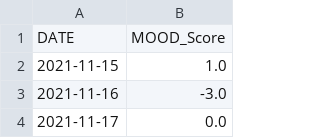
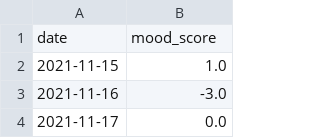
Before and after one commit to xanderaerts/ProjectLabProject, a CSV file: csv/Mood.csv, drawn as a sheet; only a part is shown; removed rows and columns are numbered as before the commit, all else as after; the diff names each change by its address in the sheet, - before the commit and + after, or states it on an @@ line.

```diff
--- a/csv/Mood.csv
+++ b/csv/Mood.csv
-row 1: DATE | MOOD_Score
+row 1: date | mood_score
```
Also changed, not shown: csv/HRV.csv, csv/Heart_Rate.csv, 4 other files.
